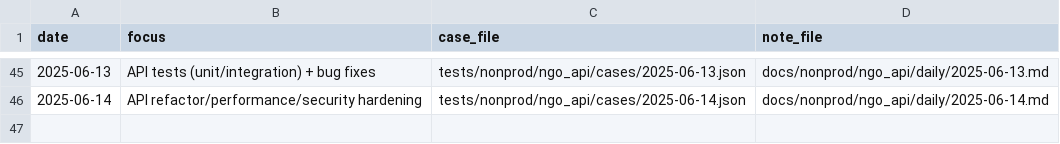
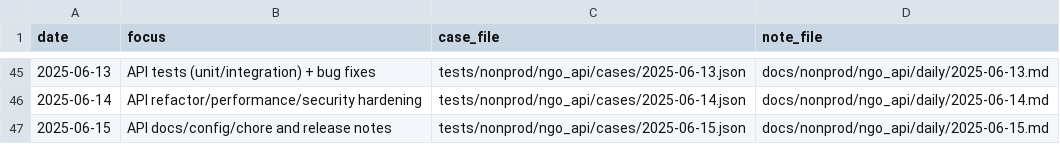
Before and after one commit to TalhaArjumand/aid-api, a CSV file: docs/nonprod/ngo_api/manifest.csv, drawn as a sheet; only a part is shown, gaps mark what is left out.

Commit message:
test(api): add nonprod ngo-api case for 2025-06-15

```diff
--- a/docs/nonprod/ngo_api/manifest.csv
+++ b/docs/nonprod/ngo_api/manifest.csv
@@ -46 +46,2 @@ date,focus,case_file,note_file
 2025-06-14,"API refactor/performance/security hardening",tests/nonprod/ngo_api/cases/2025-06-14.json,docs/nonprod/ngo_api/daily/2025-06-14.md
+2025-06-15,"API docs/config/chore and release notes",tests/nonprod/ngo_api/cases/2025-06-15.json,docs/nonprod/ngo_api/daily/2025-06-15.md
```
Also changed, not shown: 2 other files.
